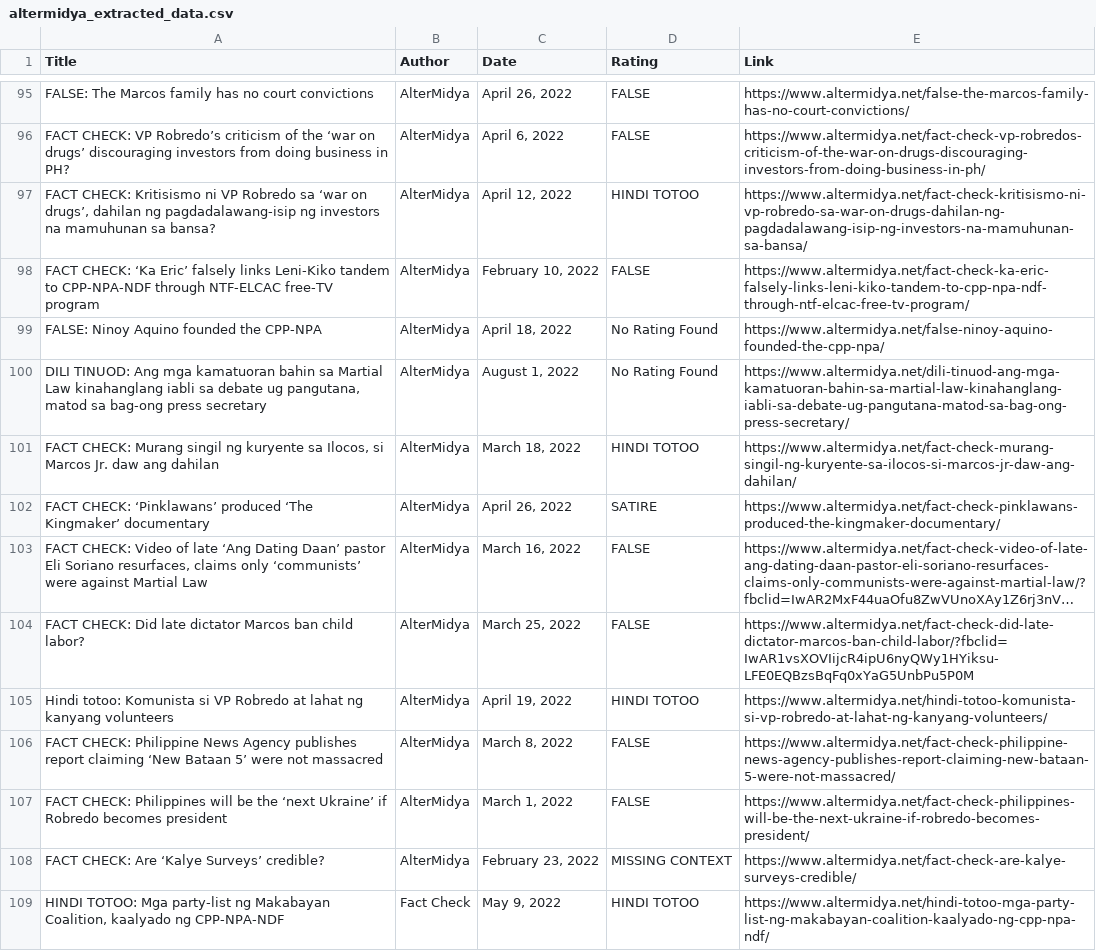
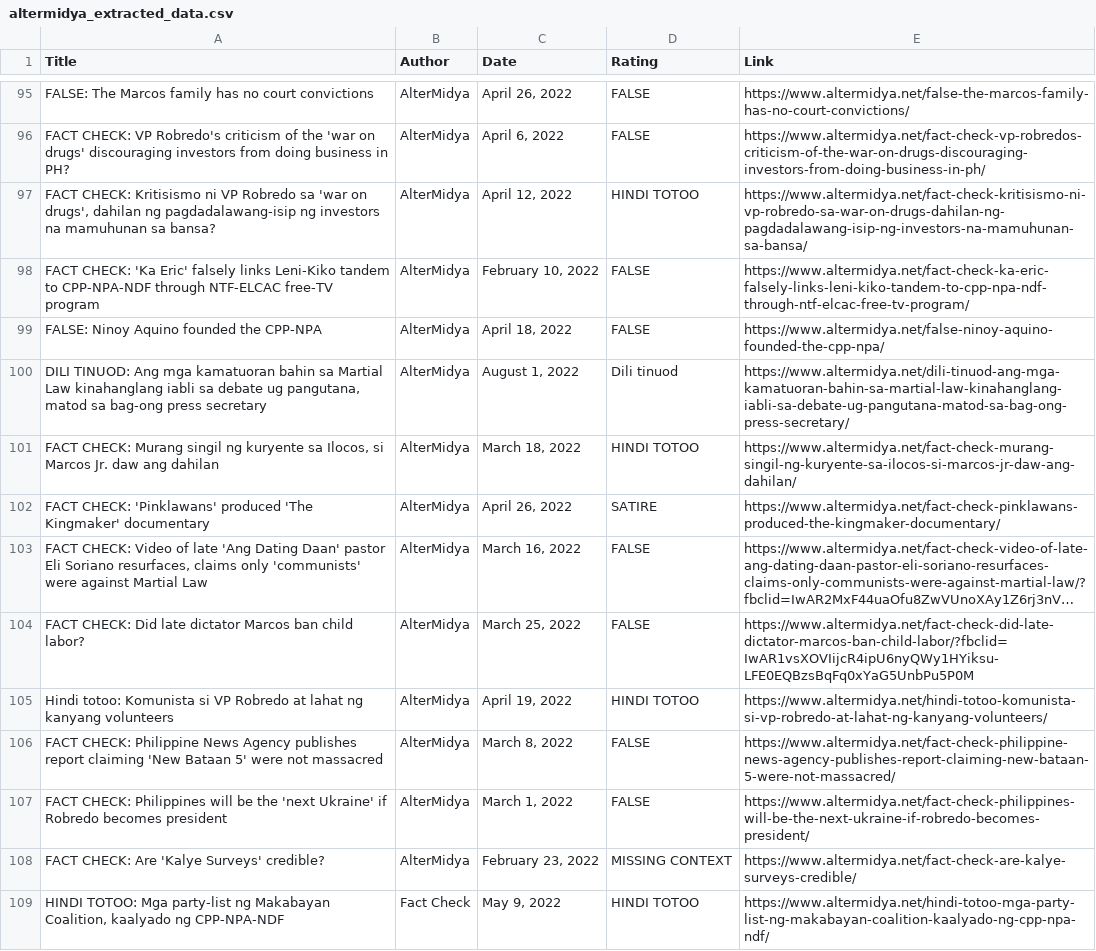
Before and after one commit to rmpaulino/factsfirst-scraping, a CSV file: altermidya_extracted_data.csv, drawn as a sheet; only a part is shown, gaps mark what is left out; long unchanged cells end in …; the diff covers the shown part only; the diff names each change by its address in the sheet, - before the commit and + after, or states it on an @@ line.

```diff
--- a/altermidya_extracted_data.csv
+++ b/altermidya_extracted_data.csv
-A96 (Title): …CHECK: VP Robredo’s criticism of the ‘war on drugs’ discouraging investors…
+A96 (Title): …CHECK: VP Robredo's criticism of the 'war on drugs' discouraging investors…
-A97 (Title): …Robredo sa ‘war on drugs’, dahilan ng…
+A97 (Title): …Robredo sa 'war on drugs', dahilan ng…
-A98 (Title): FACT CHECK: ‘Ka Eric’ falsely links…
+A98 (Title): FACT CHECK: 'Ka Eric' falsely links…
-D99 (Rating): No Rating Found
+D99 (Rating): FALSE
-D100 (Rating): No Rating Found
+D100 (Rating): Dili tinuod
-A102 (Title): FACT CHECK: ‘Pinklawans’ produced ‘The Kingmaker’ documentary
+A102 (Title): FACT CHECK: 'Pinklawans' produced 'The Kingmaker' documentary
-A103 (Title): …of late ‘Ang Dating Daan’ pastor Eli Soriano resurfaces, claims only ‘communists’ were against…
+A103 (Title): …of late 'Ang Dating Daan' pastor Eli Soriano resurfaces, claims only 'communists' were against…
-A106 (Title): …report claiming ‘New Bataan 5’ were not…
+A106 (Title): …report claiming 'New Bataan 5' were not…
-A107 (Title): …be the ‘next Ukraine’ if Robredo…
+A107 (Title): …be the 'next Ukraine' if Robredo…
-A108 (Title): FACT CHECK: Are ‘Kalye Surveys’ credible?
+A108 (Title): FACT CHECK: Are 'Kalye Surveys' credible?
```
Also changed, not shown: 92 edited cells elsewhere in this file.
